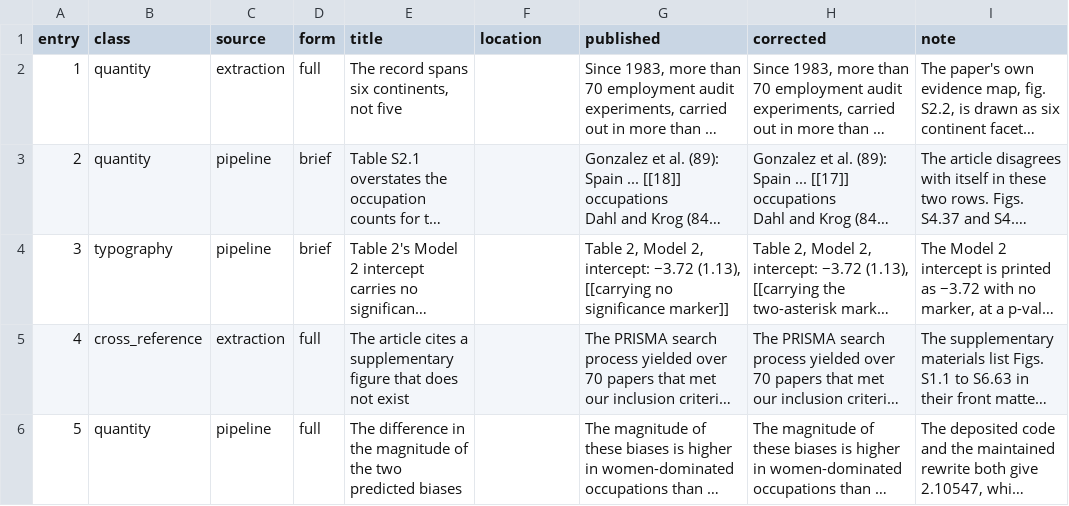
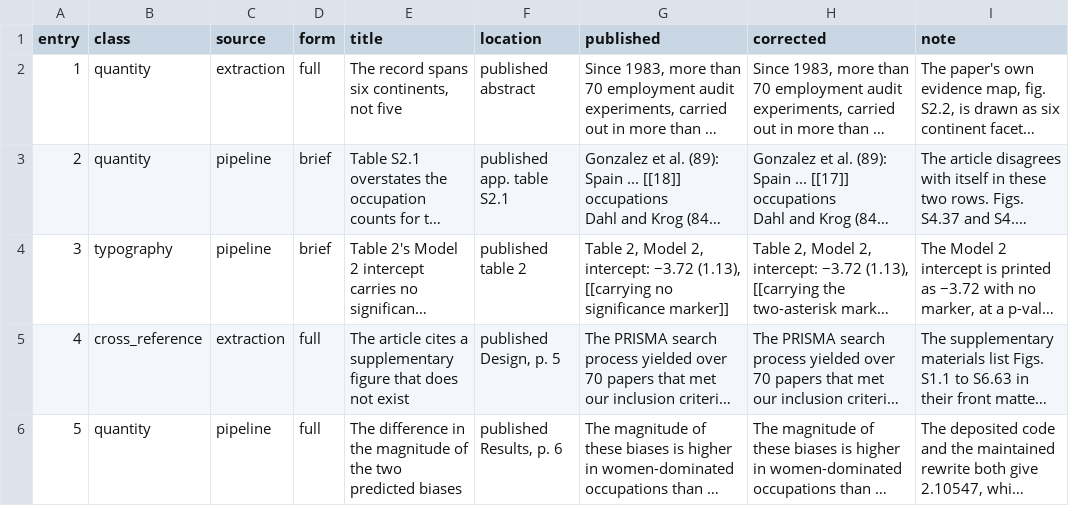
Before and after one commit to active-maintenance-aec/galos_coppock_2023, a CSV file: errata_entries.csv, drawn as a sheet; long unchanged cells end in …; the diff names each change by its address in the sheet, - before the commit and + after, or states it on an @@ line.

```diff
--- a/errata_entries.csv
+++ b/errata_entries.csv
-F2 (location): (empty)
+F2 (location): published abstract
-F3 (location): (empty)
+F3 (location): published app. table S2.1
-F4 (location): (empty)
+F4 (location): published table 2
-F5 (location): (empty)
+F5 (location): published Design, p. 5
-F6 (location): (empty)
+F6 (location): published Results, p. 6
```
Also changed, not shown: 2 other files.
